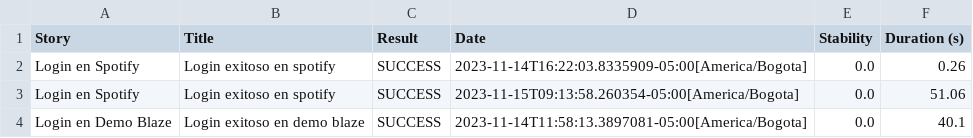
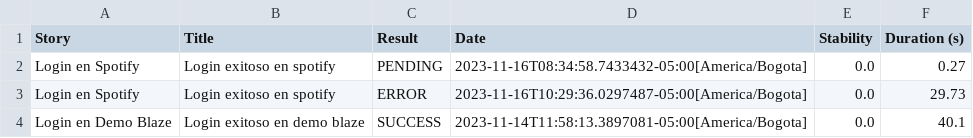
Before and after one commit to SQARafael/AutomatizacionOccidente, a CSV file: target/site/serenity/results.csv, drawn as a sheet.

```diff
--- a/target/site/serenity/results.csv
+++ b/target/site/serenity/results.csv
@@ -1,4 +1,4 @@
 "Story","Title","Result","Date","Stability","Duration (s)"
-"Login en Spotify","Login exitoso en spotify","SUCCESS","2023-11-14T16:22:03.8335909-05:00[America/Bogota]","0.0","0.26"
-"Login en Spotify","Login exitoso en spotify","SUCCESS","2023-11-15T09:13:58.260354-05:00[America/Bogota]","0.0","51.06"
+"Login en Spotify","Login exitoso en spotify","PENDING","2023-11-16T08:34:58.7433432-05:00[America/Bogota]","0.0","0.27"
+"Login en Spotify","Login exitoso en spotify","ERROR","2023-11-16T10:29:36.0297487-05:00[America/Bogota]","0.0","29.73"
 "Login en Demo Blaze","Login exitoso en demo blaze","SUCCESS","2023-11-14T11:58:13.3897081-05:00[America/Bogota]","0.0","40.1"
```
Also changed, not shown: 31 other files.
